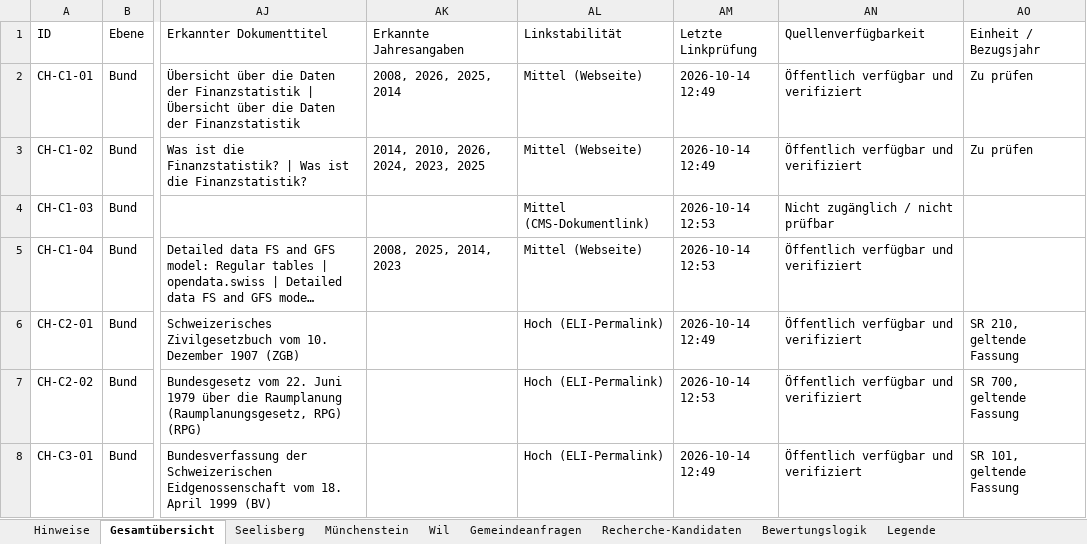
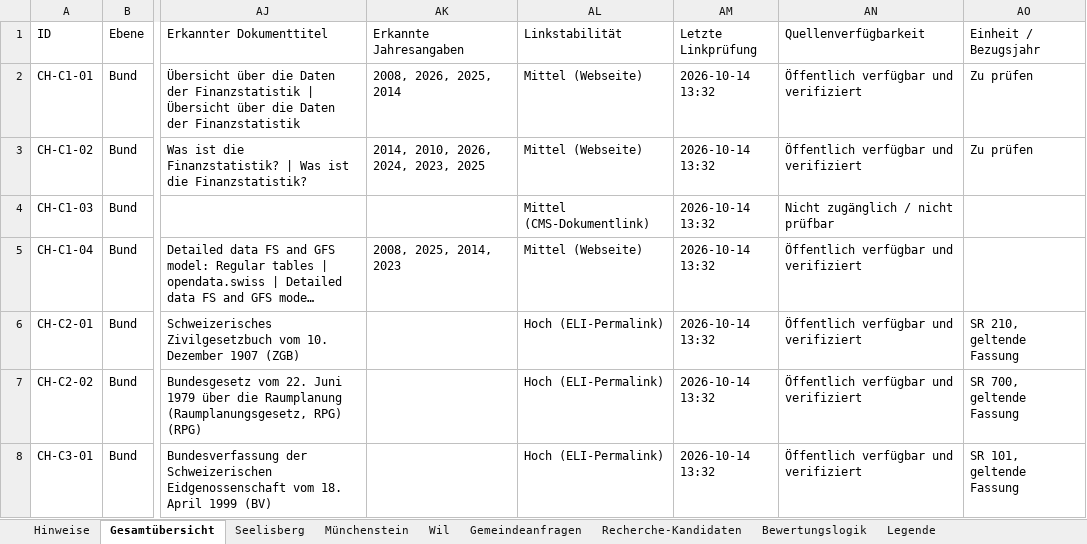
Before and after one commit to halterniklas/Geodaten-in-Gemeinden, an Excel workbook: C_Grundlagenkataster_verifiziert.xlsx, sheet Gesamtübersicht, drawn as a sheet; only a part is shown, gaps mark what is left out; long unchanged cells end in …; values as stored, in another font and other column widths than the file's, no cell formats; conditional formats and table styles not drawn; the diff covers the shown part only; the diff names each change by its address in the sheet, - before the commit and + after, or states it on an @@ line.

```diff
--- a/C_Grundlagenkataster_verifiziert.xlsx (sheet Gesamtübersicht)
+++ b/C_Grundlagenkataster_verifiziert.xlsx (sheet Gesamtübersicht)
-AM2:AM3 (Letzte Linkprüfung): 2026-10-14 12:49
+AM2:AM3 (Letzte Linkprüfung): 2026-10-14 13:32
-AM4:AM5 (Letzte Linkprüfung): 2026-10-14 12:53
+AM4:AM5 (Letzte Linkprüfung): 2026-10-14 13:32
-AM6 (Letzte Linkprüfung): 2026-10-14 12:49
+AM6 (Letzte Linkprüfung): 2026-10-14 13:32
-AM7 (Letzte Linkprüfung): 2026-10-14 12:53
+AM7 (Letzte Linkprüfung): 2026-10-14 13:32
-AM8 (Letzte Linkprüfung): 2026-10-14 12:49
+AM8 (Letzte Linkprüfung): 2026-10-14 13:32
```
Also changed, not shown: 9 added rows and 449 edited cells elsewhere in this sheet, sheet Recherche-Kandidaten, sheet Seelisberg, sheet Münchenstein, sheet Wil, sheet Gemeindeanfragen, sheet Hinweise, cell formats, 5 other files.
